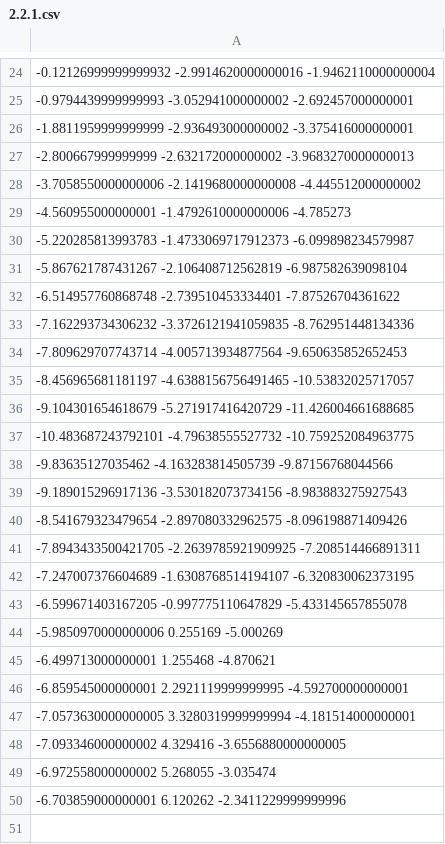
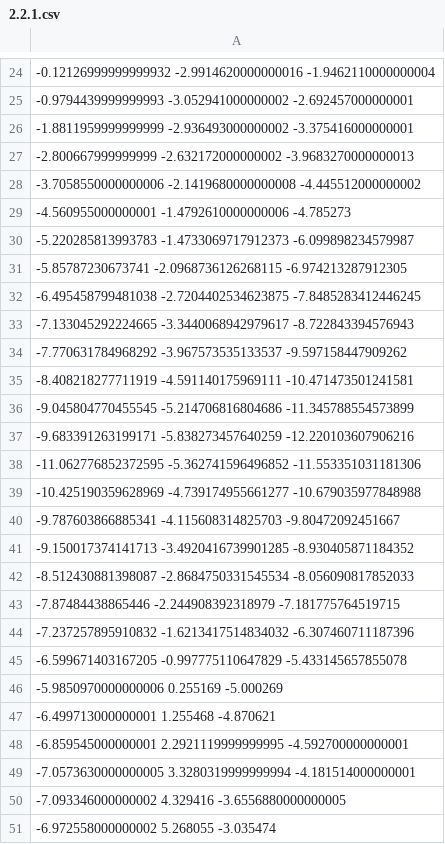
Before and after one commit to jfbeda/knots_and_links, a CSV file: normalized_coordinates/2.2.1.csv, drawn as a sheet; only a part is shown, gaps mark what is left out; the shorter side is filled out with more unchanged rows; the diff covers the shown part only; the diff names each change by its address in the sheet, - before the commit and + after, or states it on an @@ line.

```diff
--- a/normalized_coordinates/2.2.1.csv
+++ b/normalized_coordinates/2.2.1.csv
-A31: -5.867621787431267 -2.106408712562819 -6.987582639098104
+A31: -5.85787230673741 -2.0968736126268115 -6.974213287912305
-A32: -6.514957760868748 -2.739510453334401 -7.87526704361622
+A32: -6.495458799481038 -2.7204402534623875 -7.8485283412446245
-A33: -7.162293734306232 -3.3726121941059835 -8.762951448134336
+A33: -7.133045292224665 -3.3440068942979617 -8.722843394576943
-A34: -7.809629707743714 -4.005713934877564 -9.650635852652453
+A34: -7.770631784968292 -3.967573535133537 -9.597158447909262
-A35: -8.456965681181197 -4.6388156756491465 -10.53832025717057
+A35: -8.408218277711919 -4.591140175969111 -10.471473501241581
-A36: -9.104301654618679 -5.271917416420729 -11.426004661688685
+A36: -9.045804770455545 -5.214706816804686 -11.345788554573899
-A37: -10.483687243792101 -4.79638555527732 -10.759252084963775
+A37: -9.683391263199171 -5.838273457640259 -12.220103607906216
-A38: -9.83635127035462 -4.163283814505739 -9.87156768044566
+A38: -11.062776852372595 -5.362741596496852 -11.553351031181306
-A39: -9.189015296917136 -3.530182073734156 -8.983883275927543
+A39: -10.425190359628969 -4.739174955661277 -10.679035977848988
-A40: -8.541679323479654 -2.897080332962575 -8.096198871409426
+A40: -9.787603866885341 -4.115608314825703 -9.80472092451667
-A41: -7.8943433500421705 -2.2639785921909925 -7.208514466891311
+A41: -9.150017374141713 -3.4920416739901285 -8.930405871184352
-A42: -7.247007376604689 -1.6308768514194107 -6.320830062373195
+A42: -8.512430881398087 -2.8684750331545534 -8.056090817852033
+row 43: -7.87484438865446 -2.244908392318979 -7.181775764519715
+row 44: -7.237257895910832 -1.6213417514834032 -6.307460711187396
```
Also changed, not shown: 2 added rows and 12 edited cells elsewhere in this file, normalized_coordinates/4.2.1.csv, normalized_coordinates/5.2.1.csv, 4 other files.
